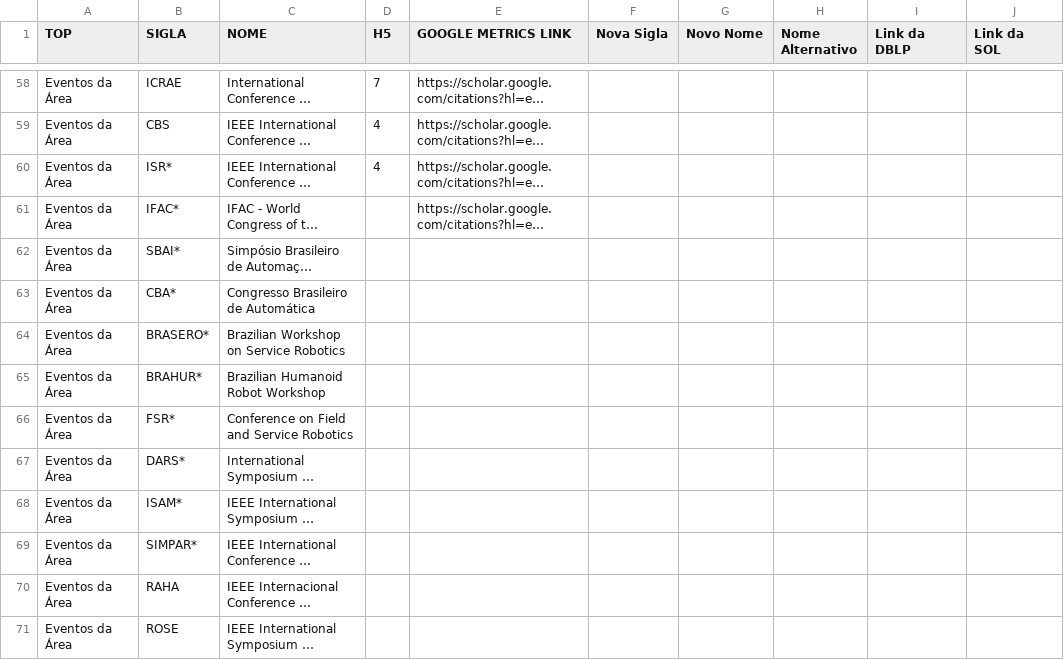
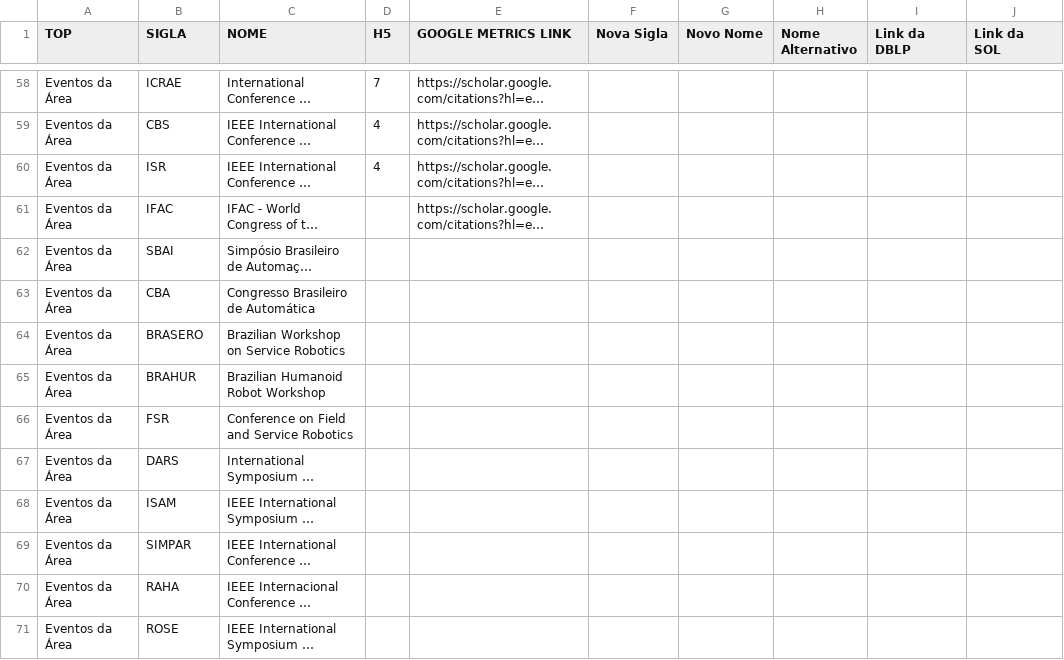
Before and after one commit to cs-confs-br/cs-confs-br-data, a CSV file: sbc/CE-2024/SBC-CE-R-2024.csv, drawn as a sheet; only a part is shown, gaps mark what is left out; long unchanged cells end in …; the diff covers the shown part only; the diff names each change by its address in the sheet, - before the commit and + after, or states it on an @@ line.

```diff
--- a/sbc/CE-2024/SBC-CE-R-2024.csv
+++ b/sbc/CE-2024/SBC-CE-R-2024.csv
-B60 (SIGLA): ISR*
+B60 (SIGLA): ISR
-B61 (SIGLA): IFAC*
+B61 (SIGLA): IFAC
-B62 (SIGLA): SBAI*
+B62 (SIGLA): SBAI
-B63 (SIGLA): CBA*
+B63 (SIGLA): CBA
-B64 (SIGLA): BRASERO*
+B64 (SIGLA): BRASERO
-B65 (SIGLA): BRAHUR*
+B65 (SIGLA): BRAHUR
-B66 (SIGLA): FSR*
+B66 (SIGLA): FSR
-B67 (SIGLA): DARS*
+B67 (SIGLA): DARS
-B68 (SIGLA): ISAM*
+B68 (SIGLA): ISAM
-B69 (SIGLA): SIMPAR*
+B69 (SIGLA): SIMPAR
```
Also changed, not shown: 15 edited cells elsewhere in this file, cs-confs-br-list-updated.csv, 1 other file.
